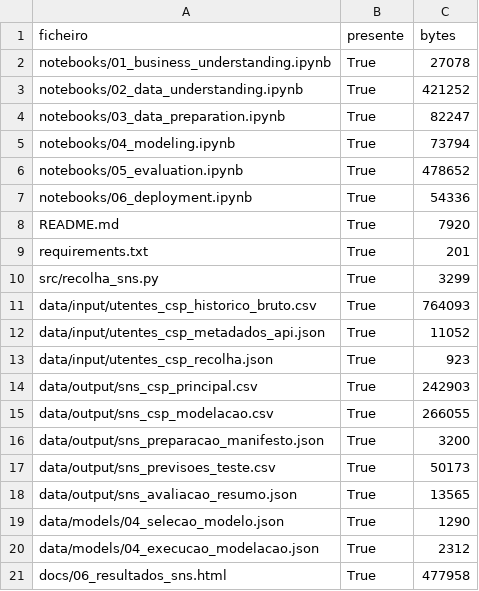
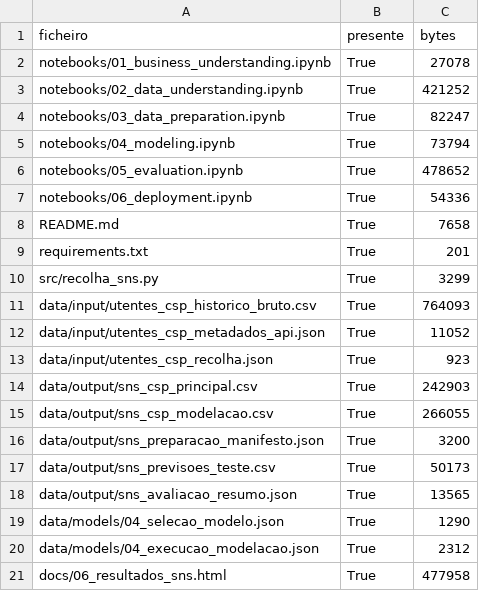
Before and after one commit to annatagus/sns, a CSV file: data/analytics/06_inventario_essencial.csv, drawn as a sheet.

```diff
--- a/data/analytics/06_inventario_essencial.csv
+++ b/data/analytics/06_inventario_essencial.csv
@@ -7,3 +7,3 @@ notebooks/05_evaluation.ipynb,True,478652
 notebooks/06_deployment.ipynb,True,54336
-README.md,True,7920
+README.md,True,7658
 requirements.txt,True,201
```
Also changed, not shown: 6 other files.
